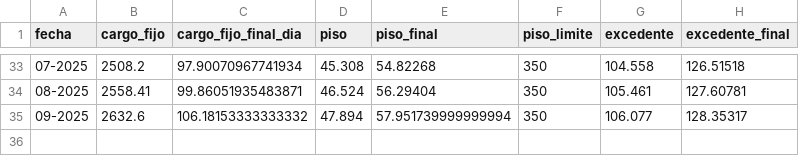
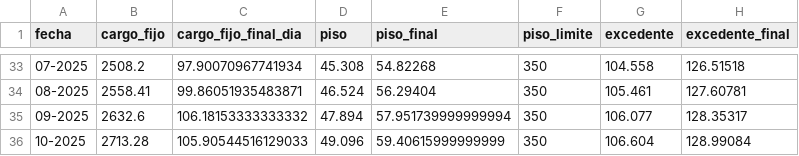
Before and after one commit to gunsha/enre_scrapper, a CSV file: tarifas/edesur.csv, drawn as a sheet; only a part is shown, gaps mark what is left out; the diff names each change by its address in the sheet, - before the commit and + after, or states it on an @@ line.

Commit message:
Actualizando tarifas

```diff
--- a/tarifas/edesur.csv
+++ b/tarifas/edesur.csv
+row 36: 10-2025 | 2713.28 | 105.90544516129033 | 49.096 | 59.40615999999999 | 350 | 106.604 | 128.99084
```
Also changed, not shown: 2 other files.
